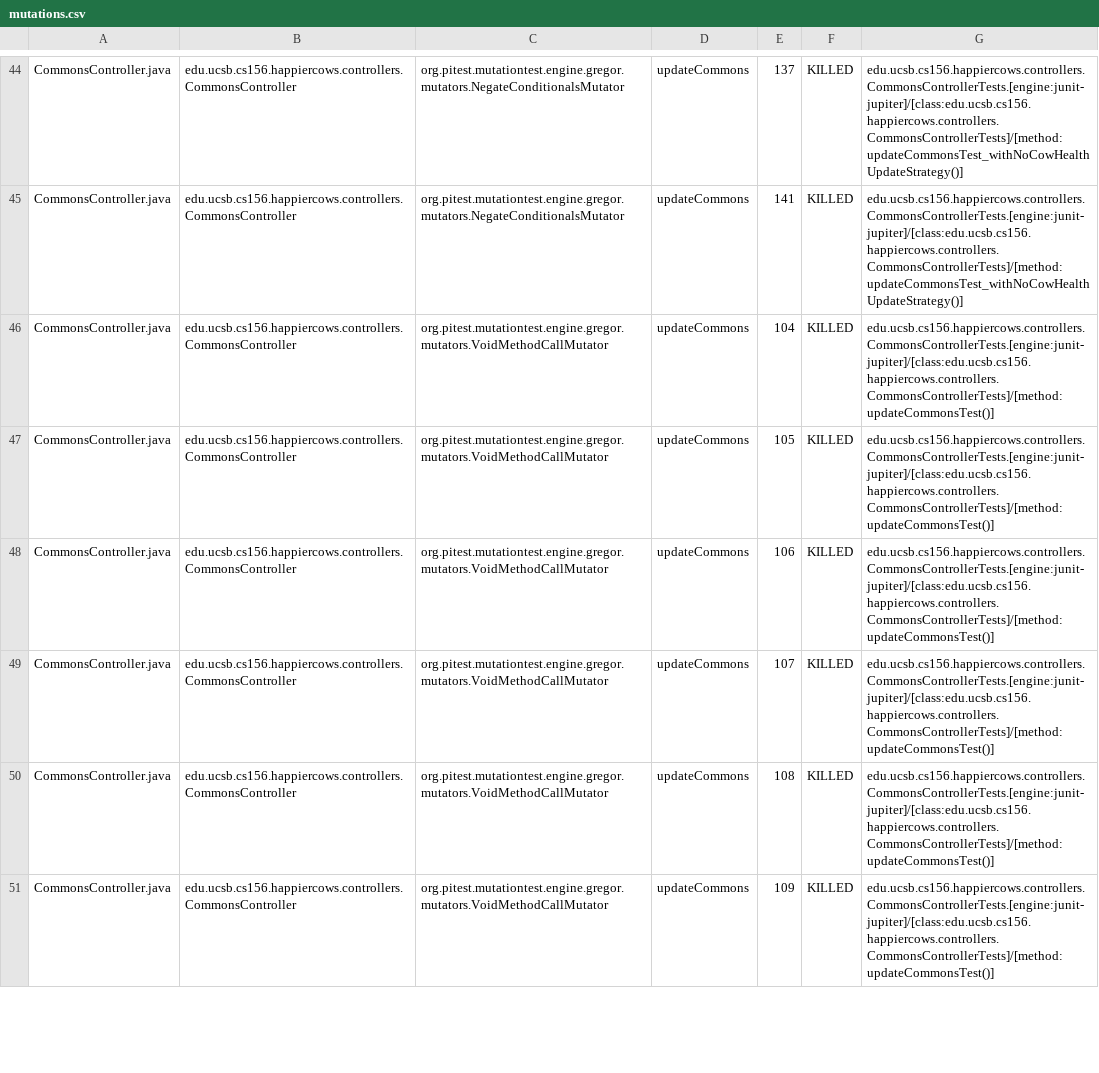
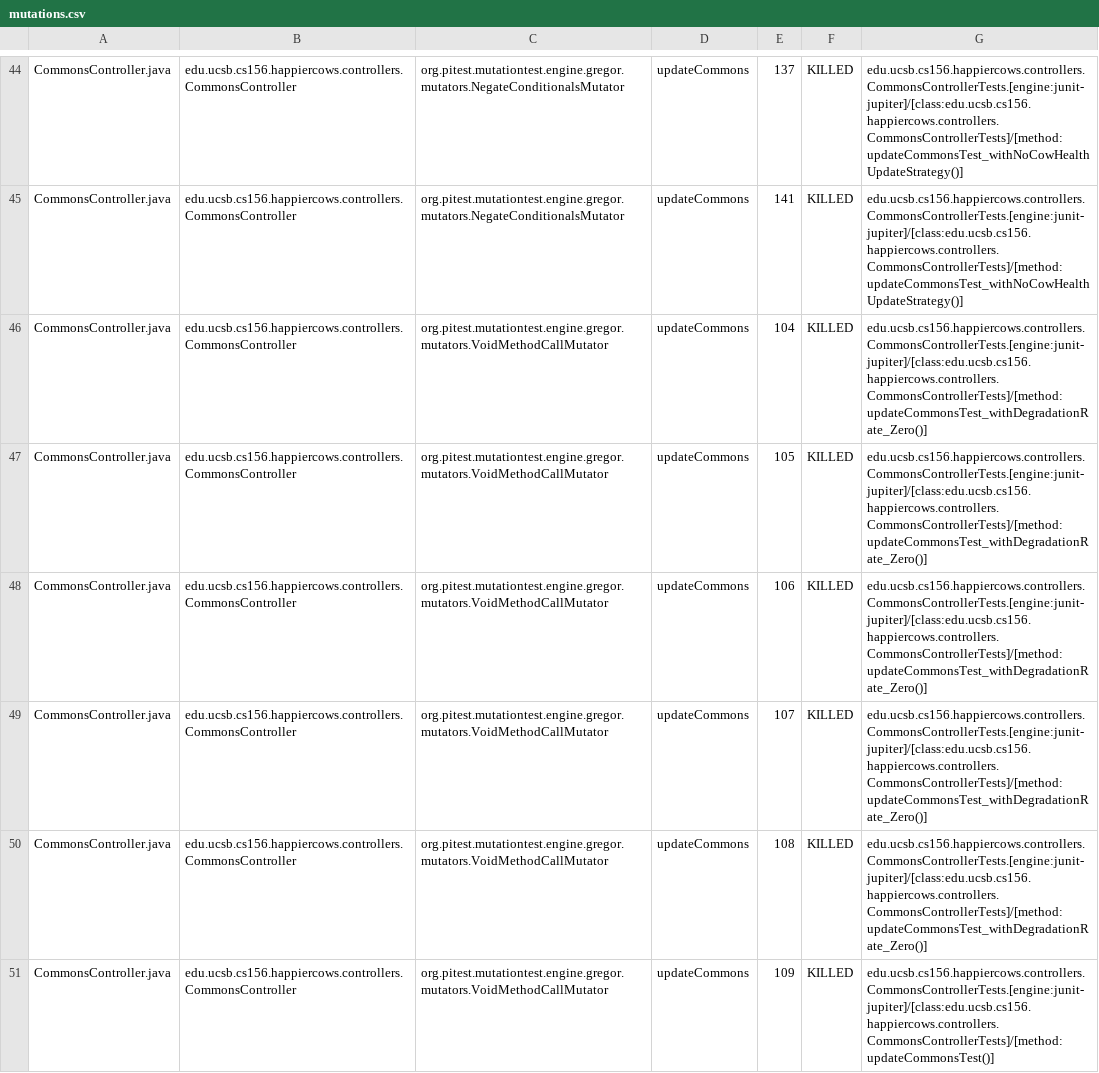
Before and after one commit to ucsb-cs156-m23/proj-happycows-m23-10am-4, a CSV file: prs/91/pitest/mutations.csv, drawn as a sheet; only a part is shown, gaps mark what is left out; the diff covers the shown part only.

Commit message:
Deploying to gh-pages from @ ucsb-cs156-m23/proj-happycows-m23-10am-4@f07d882fee94c3d1368150f5760ed21f4cfb6ca9 🚀

```diff
--- a/prs/91/pitest/mutations.csv
+++ b/prs/91/pitest/mutations.csv
@@ -45,7 +45,7 @@ CommonsController.java,edu.ucsb.cs156.happiercows.controllers.CommonsController,
 CommonsController.java,edu.ucsb.cs156.happiercows.controllers.CommonsController,org.pitest.mutationtest.engine.gregor.mutators.NegateConditionalsMutator,updateCommons,141,KILLED,edu.ucsb.cs156.happiercows.controllers.CommonsControllerTests.[engine:junit-jupiter]/[class:edu.ucsb.cs156.happiercows.controllers.CommonsControllerTests]/[method:updateCommonsTest_withNoCowHealthUpdateStrategy()]
-CommonsController.java,edu.ucsb.cs156.happiercows.controllers.CommonsController,org.pitest.mutationtest.engine.gregor.mutators.VoidMethodCallMutator,updateCommons,104,KILLED,edu.ucsb.cs156.happiercows.controllers.CommonsControllerTests.[engine:junit-jupiter]/[class:edu.ucsb.cs156.happiercows.controllers.CommonsControllerTests]/[method:updateCommonsTest()]
-CommonsController.java,edu.ucsb.cs156.happiercows.controllers.CommonsController,org.pitest.mutationtest.engine.gregor.mutators.VoidMethodCallMutator,updateCommons,105,KILLED,edu.ucsb.cs156.happiercows.controllers.CommonsControllerTests.[engine:junit-jupiter]/[class:edu.ucsb.cs156.happiercows.controllers.CommonsControllerTests]/[method:updateCommonsTest()]
-CommonsController.java,edu.ucsb.cs156.happiercows.controllers.CommonsController,org.pitest.mutationtest.engine.gregor.mutators.VoidMethodCallMutator,updateCommons,106,KILLED,edu.ucsb.cs156.happiercows.controllers.CommonsControllerTests.[engine:junit-jupiter]/[class:edu.ucsb.cs156.happiercows.controllers.CommonsControllerTests]/[method:updateCommonsTest()]
-CommonsController.java,edu.ucsb.cs156.happiercows.controllers.CommonsController,org.pitest.mutationtest.engine.gregor.mutators.VoidMethodCallMutator,updateCommons,107,KILLED,edu.ucsb.cs156.happiercows.controllers.CommonsControllerTests.[engine:junit-jupiter]/[class:edu.ucsb.cs156.happiercows.controllers.CommonsControllerTests]/[method:updateCommonsTest()]
-CommonsController.java,edu.ucsb.cs156.happiercows.controllers.CommonsController,org.pitest.mutationtest.engine.gregor.mutators.VoidMethodCallMutator,updateCommons,108,KILLED,edu.ucsb.cs156.happiercows.controllers.CommonsControllerTests.[engine:junit-jupiter]/[class:edu.ucsb.cs156.happiercows.controllers.CommonsControllerTests]/[method:updateCommonsTest()]
+CommonsController.java,edu.ucsb.cs156.happiercows.controllers.CommonsController,org.pitest.mutationtest.engine.gregor.mutators.VoidMethodCallMutator,updateCommons,104,KILLED,edu.ucsb.cs156.happiercows.controllers.CommonsControllerTests.[engine:junit-jupiter]/[class:edu.ucsb.cs156.happiercows.controllers.CommonsControllerTests]/[method:updateCommonsTest_withDegradationRate_Zero()]
+CommonsController.java,edu.ucsb.cs156.happiercows.controllers.CommonsController,org.pitest.mutationtest.engine.gregor.mutators.VoidMethodCallMutator,updateCommons,105,KILLED,edu.ucsb.cs156.happiercows.controllers.CommonsControllerTests.[engine:junit-jupiter]/[class:edu.ucsb.cs156.happiercows.controllers.CommonsControllerTests]/[method:updateCommonsTest_withDegradationRate_Zero()]
+CommonsController.java,edu.ucsb.cs156.happiercows.controllers.CommonsController,org.pitest.mutationtest.engine.gregor.mutators.VoidMethodCallMutator,updateCommons,106,KILLED,edu.ucsb.cs156.happiercows.controllers.CommonsControllerTests.[engine:junit-jupiter]/[class:edu.ucsb.cs156.happiercows.controllers.CommonsControllerTests]/[method:updateCommonsTest_withDegradationRate_Zero()]
+CommonsController.java,edu.ucsb.cs156.happiercows.controllers.CommonsController,org.pitest.mutationtest.engine.gregor.mutators.VoidMethodCallMutator,updateCommons,107,KILLED,edu.ucsb.cs156.happiercows.controllers.CommonsControllerTests.[engine:junit-jupiter]/[class:edu.ucsb.cs156.happiercows.controllers.CommonsControllerTests]/[method:updateCommonsTest_withDegradationRate_Zero()]
+CommonsController.java,edu.ucsb.cs156.happiercows.controllers.CommonsController,org.pitest.mutationtest.engine.gregor.mutators.VoidMethodCallMutator,updateCommons,108,KILLED,edu.ucsb.cs156.happiercows.controllers.CommonsControllerTests.[engine:junit-jupiter]/[class:edu.ucsb.cs156.happiercows.controllers.CommonsControllerTests]/[method:updateCommonsTest_withDegradationRate_Zero()]
 CommonsController.java,edu.ucsb.cs156.happiercows.controllers.CommonsController,org.pitest.mutationtest.engine.gregor.mutators.VoidMethodCallMutator,updateCommons,109,KILLED,edu.ucsb.cs156.happiercows.controllers.CommonsControllerTests.[engine:junit-jupiter]/[class:edu.ucsb.cs156.happiercows.controllers.CommonsControllerTests]/[method:updateCommonsTest()]
```
Also changed, not shown: 34 edited cells elsewhere in this file, 41 other files.
